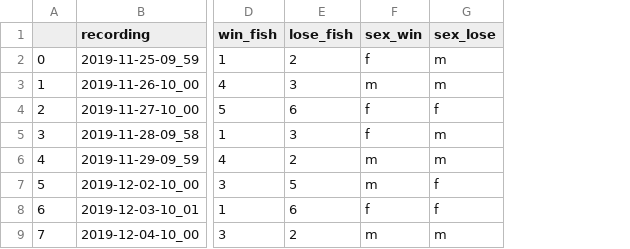
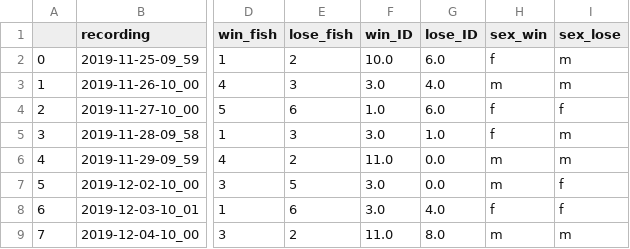
Before and after one commit to tillraab/Behavior_efish_competition, a CSV file: trial_summary.csv, drawn as a sheet; only a part is shown, gaps mark what is left out; the diff names each change by its address in the sheet, - before the commit and + after, or states it on an @@ line.

```diff
--- a/trial_summary.csv
+++ b/trial_summary.csv
+column F (win_ID), rows 2-9: 10.0 | 3.0 | 1.0 | 3.0 | 11.0 | 3.0 | 3.0 | 11.0
+column G (lose_ID), rows 2-9: 6.0 | 4.0 | 6.0 | 1.0 | 0.0 | 0.0 | 4.0 | 8.0
```
Also changed, not shown: 3 other files.
